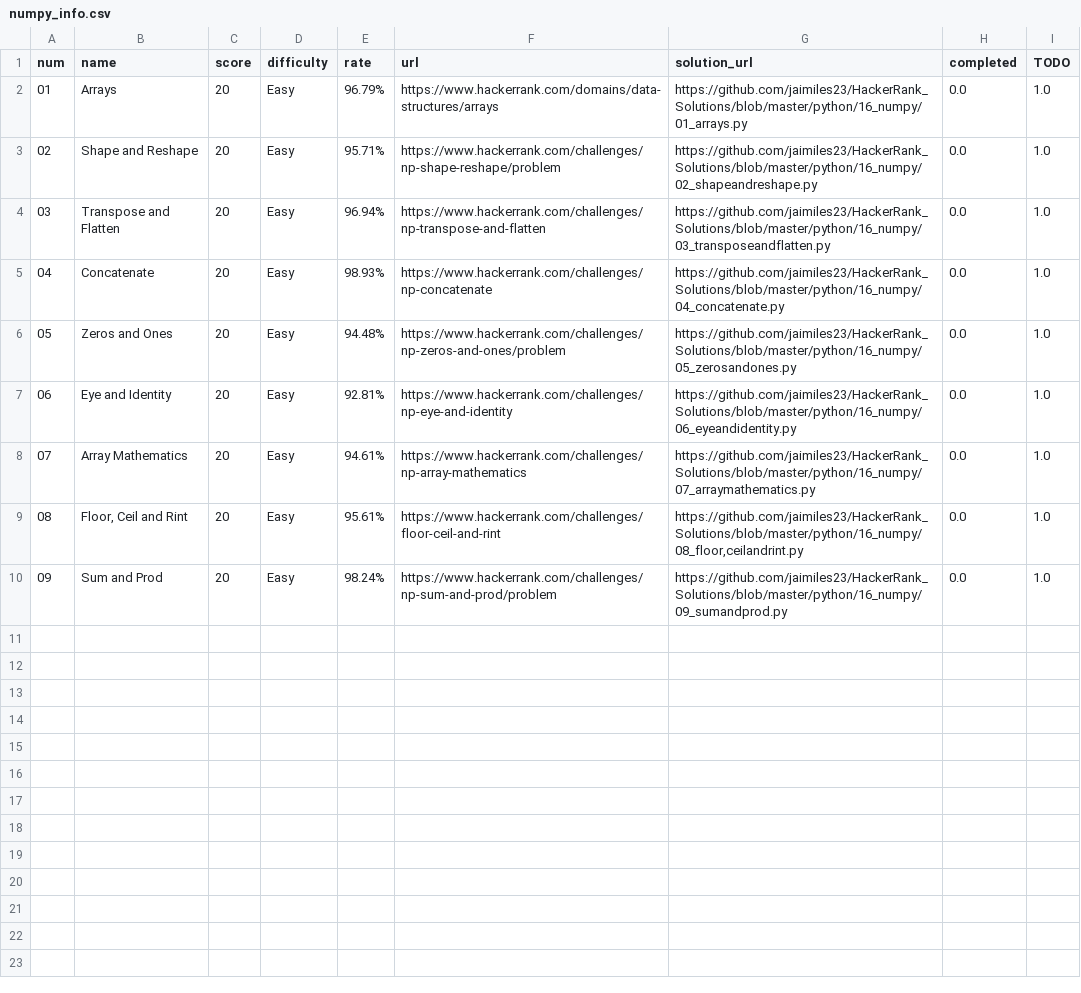
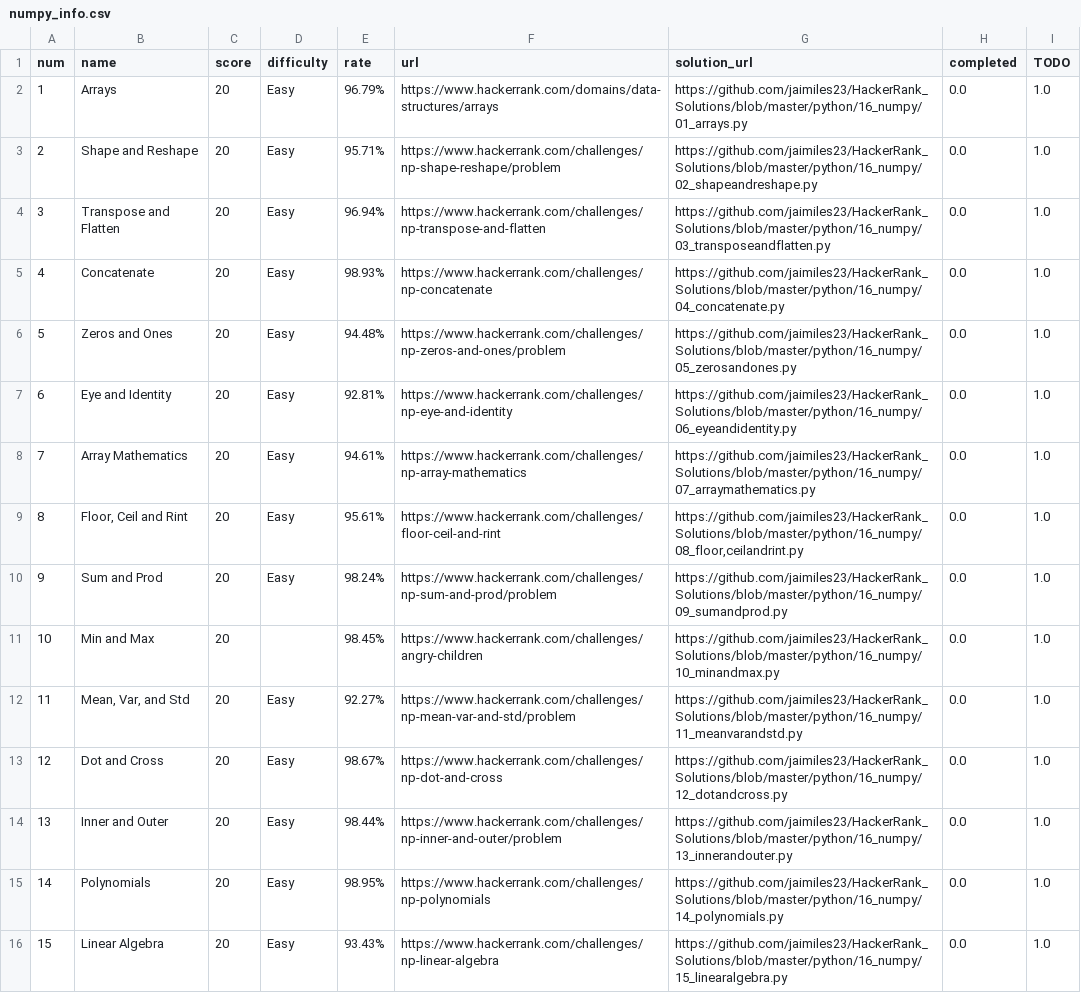
Before and after one commit to jaimiles23/HackerRank_Solutions, a CSV file: python/16_numpy/numpy_info.csv, drawn as a sheet; the diff names each change by its address in the sheet, - before the commit and + after, or states it on an @@ line.

```diff
--- a/python/16_numpy/numpy_info.csv
+++ b/python/16_numpy/numpy_info.csv
@@ column A (num) renumbered between rows 2 and 10 @@
+row 11: 10 | Min and Max | 20 |  | 98.45% | https://www.hackerrank.com/challenges/angry-children | https://github.com/jaimiles23/HackerRank_Solutions/blob/master/python/16_numpy/10_minandmax.py | 0.0 | 1.0
+row 12: 11 | Mean, Var, and Std | 20 | Easy | 92.27% | https://www.hackerrank.com/challenges/np-mean-var-and-std/problem | https://github.com/jaimiles23/HackerRank_Solutions/blob/master/python/16_numpy/11_meanvarandstd.py | 0.0 | 1.0
+row 13: 12 | Dot and Cross | 20 | Easy | 98.67% | https://www.hackerrank.com/challenges/np-dot-and-cross | https://github.com/jaimiles23/HackerRank_Solutions/blob/master/python/16_numpy/12_dotandcross.py | 0.0 | 1.0
+row 14: 13 | Inner and Outer | 20 | Easy | 98.44% | https://www.hackerrank.com/challenges/np-inner-and-outer/problem | https://github.com/jaimiles23/HackerRank_Solutions/blob/master/python/16_numpy/13_innerandouter.py | 0.0 | 1.0
+row 15: 14 | Polynomials | 20 | Easy | 98.95% | https://www.hackerrank.com/challenges/np-polynomials | https://github.com/jaimiles23/HackerRank_Solutions/blob/master/python/16_numpy/14_polynomials.py | 0.0 | 1.0
+row 16: 15 | Linear Algebra | 20 | Easy | 93.43% | https://www.hackerrank.com/challenges/np-linear-algebra | https://github.com/jaimiles23/HackerRank_Solutions/blob/master/python/16_numpy/15_linearalgebra.py | 0.0 | 1.0
```
Also changed, not shown: python/04_sets/sets_info.csv, python/13_regex_and_parsing/regex_and_parsing_info.csv, 3 other files.
